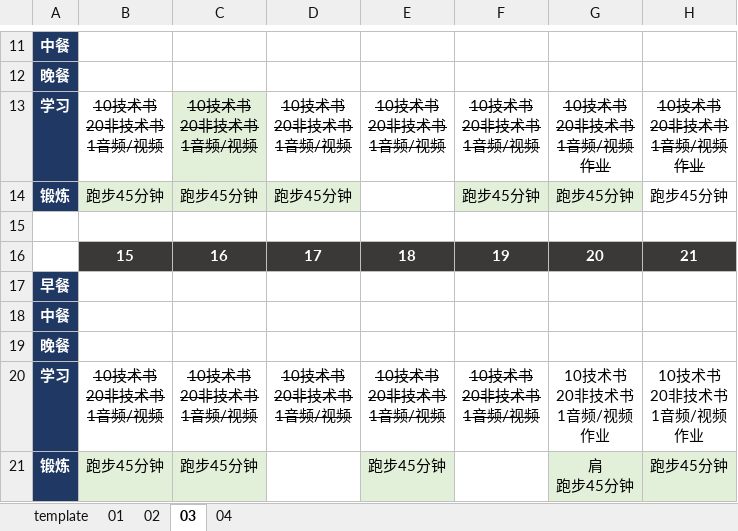
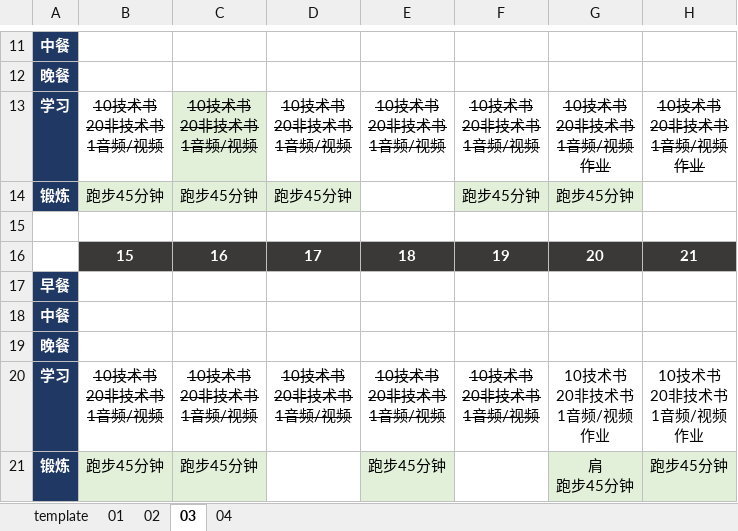
Before and after one commit to marmot-cn/readingNotes, an Excel workbook: 计划/2022学习计划.xlsx, sheet 03, drawn as a sheet; only a part is shown, gaps mark what is left out; values as stored, in another font and other column widths than the file's, no borders; the diff names each change by its address in the sheet, - before the commit and + after, or states it on an @@ line.

```diff
--- a/计划/2022学习计划.xlsx (sheet 03)
+++ b/计划/2022学习计划.xlsx (sheet 03)
-H14: 跑步45分钟
+H14: (empty)
```
Also changed, not shown: sheet 04, sheet 01, 笔记/CBAP/知识点.xlsx, 2 other files.
